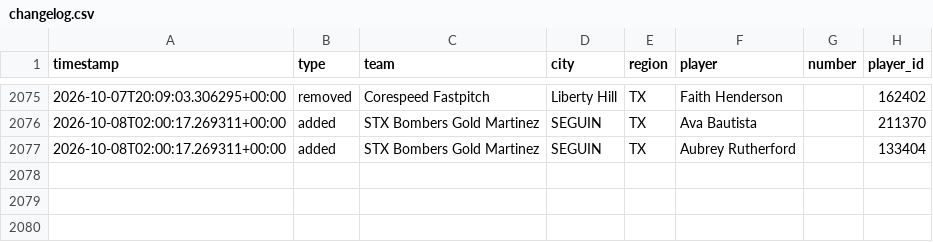
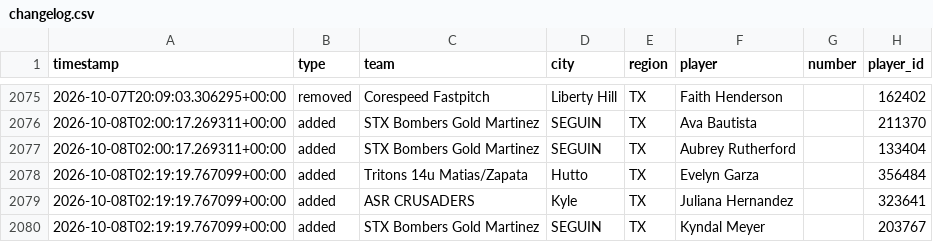
Before and after one commit to jeremiah9980/ncs-monitor, a CSV file: reports/changelog.csv, drawn as a sheet; only a part is shown, gaps mark what is left out.

```diff
--- a/reports/changelog.csv
+++ b/reports/changelog.csv
@@ -2077 +2077,4 @@ timestamp,type,team,city,region,player,number,player_id
 2026-10-08T02:00:17.269311+00:00,added,STX Bombers Gold Martinez,SEGUIN,TX,Aubrey Rutherford,,133404
+2026-10-08T02:19:19.767099+00:00,added,Tritons 14u Matias/Zapata,Hutto,TX,Evelyn Garza,,356484
+2026-10-08T02:19:19.767099+00:00,added,ASR CRUSADERS,Kyle,TX,Juliana Hernandez,,323641
+2026-10-08T02:19:19.767099+00:00,added,STX Bombers Gold Martinez,SEGUIN,TX,Kyndal Meyer,,203767
```
Also changed, not shown: reports/team-list.csv, 4 other files.
